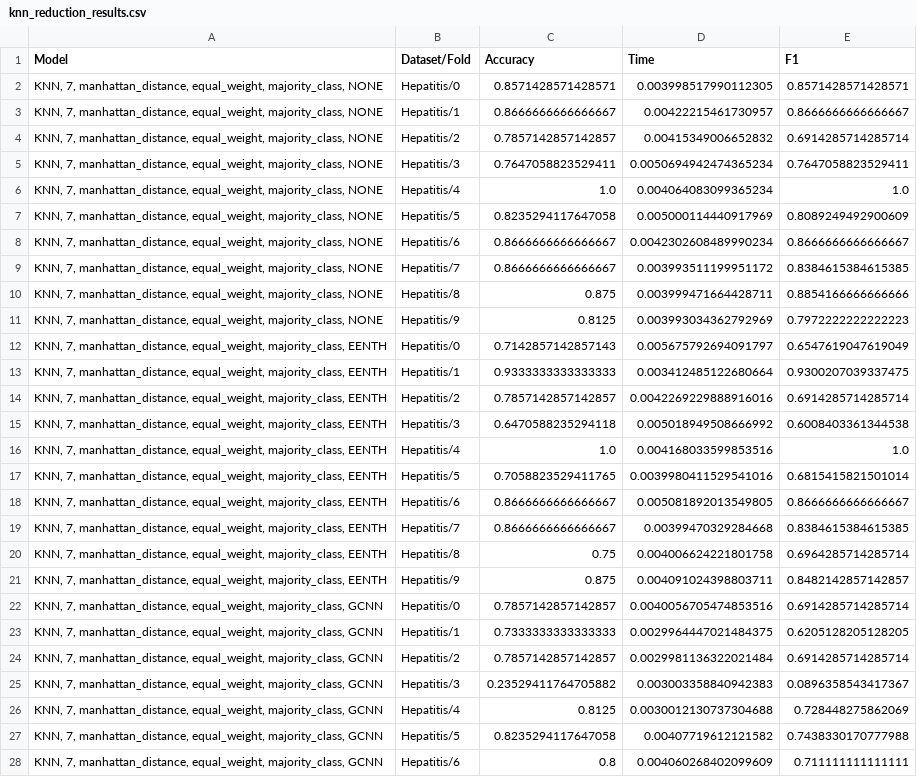
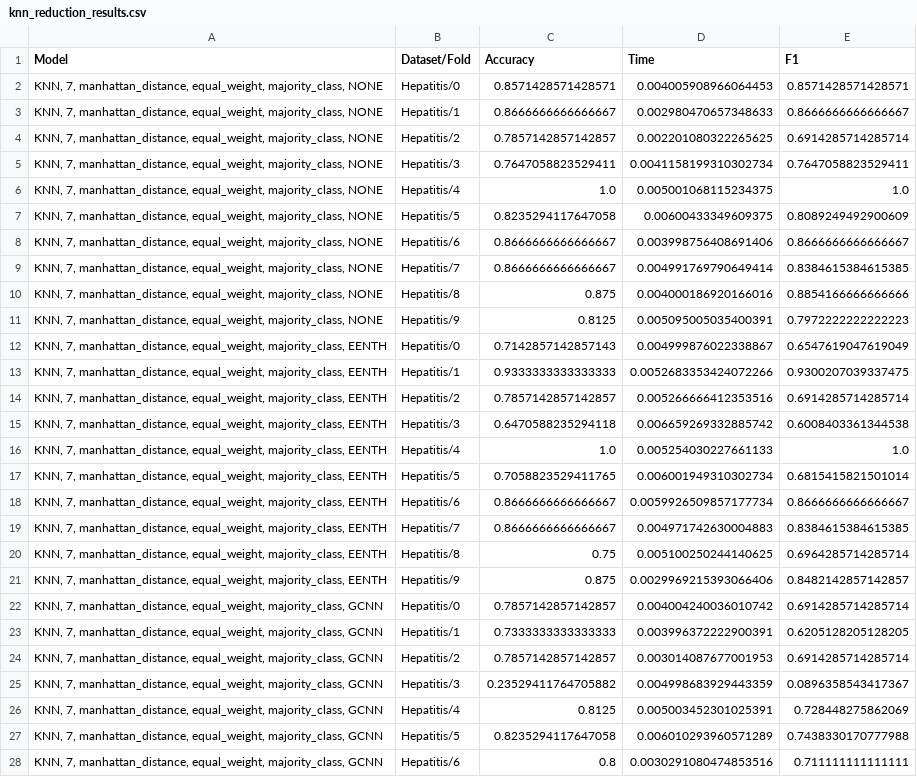
Before and after one commit to alobo01/IML2, a CSV file: Hepatitis/knn_reduction_results.csv, drawn as a sheet; only a part is shown; the diff covers the shown part only; the diff names each change by its address in the sheet, - before the commit and + after, or states it on an @@ line.

```diff
--- a/Hepatitis/knn_reduction_results.csv
+++ b/Hepatitis/knn_reduction_results.csv
-D2 (Time): 0.003998517990112305
+D2 (Time): 0.004005908966064453
-D3 (Time): 0.00422215461730957
+D3 (Time): 0.002980470657348633
-D4 (Time): 0.00415349006652832
+D4 (Time): 0.002201080322265625
-D5 (Time): 0.0050694942474365234
+D5 (Time): 0.0041158199310302734
-D6 (Time): 0.004064083099365234
+D6 (Time): 0.005001068115234375
-D7 (Time): 0.005000114440917969
+D7 (Time): 0.00600433349609375
-D8 (Time): 0.0042302608489990234
+D8 (Time): 0.003998756408691406
-D9 (Time): 0.003993511199951172
+D9 (Time): 0.004991769790649414
-D10 (Time): 0.003999471664428711
+D10 (Time): 0.004000186920166016
-D11 (Time): 0.003993034362792969
+D11 (Time): 0.005095005035400391
-D12 (Time): 0.005675792694091797
+D12 (Time): 0.004999876022338867
-D13 (Time): 0.003412485122680664
+D13 (Time): 0.0052683353424072266
-D14 (Time): 0.0042269229888916016
+D14 (Time): 0.005266666412353516
-D15 (Time): 0.005018949508666992
+D15 (Time): 0.006659269332885742
-D16 (Time): 0.004168033599853516
+D16 (Time): 0.005254030227661133
-D17 (Time): 0.0039980411529541016
+D17 (Time): 0.006001949310302734
-D18 (Time): 0.005081892013549805
+D18 (Time): 0.0059926509857177734
-D19 (Time): 0.00399470329284668
+D19 (Time): 0.004971742630004883
-D20 (Time): 0.004006624221801758
+D20 (Time): 0.005100250244140625
-D21 (Time): 0.004091024398803711
+D21 (Time): 0.0029969215393066406
-D22 (Time): 0.0040056705474853516
+D22 (Time): 0.004004240036010742
-D23 (Time): 0.0029964447021484375
+D23 (Time): 0.003996372222900391
-D24 (Time): 0.0029981136322021484
+D24 (Time): 0.003014087677001953
-D25 (Time): 0.003003358840942383
+D25 (Time): 0.004998683929443359
-D26 (Time): 0.0030012130737304688
+D26 (Time): 0.005003452301025391
-D27 (Time): 0.00407719612121582
+D27 (Time): 0.006010293960571289
-D28 (Time): 0.004060268402099609
+D28 (Time): 0.0030291080474853516
```
Also changed, not shown: 13 edited cells elsewhere in this file, 8 other files.
